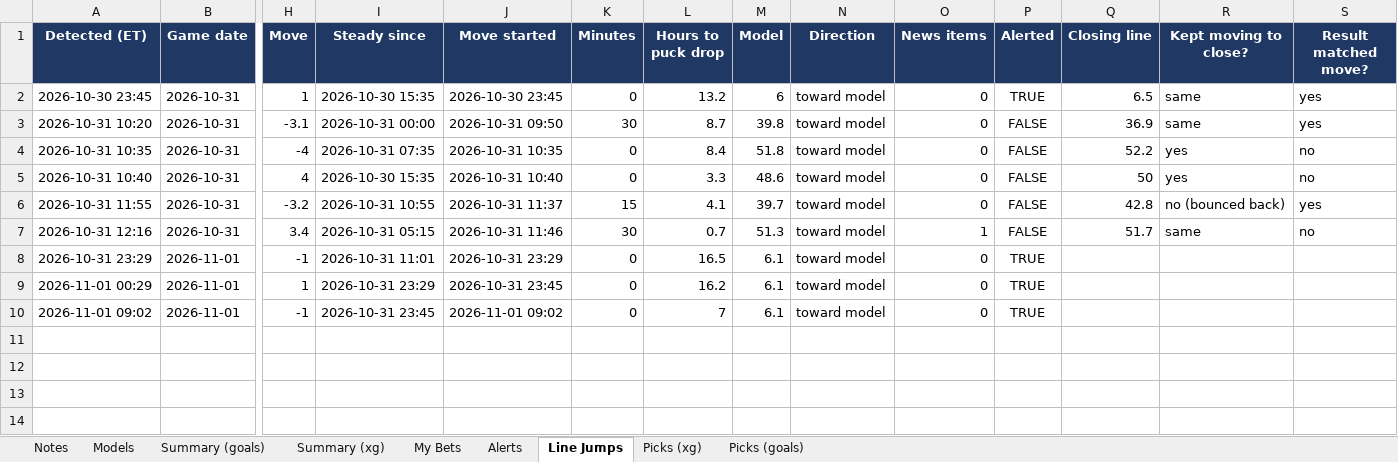
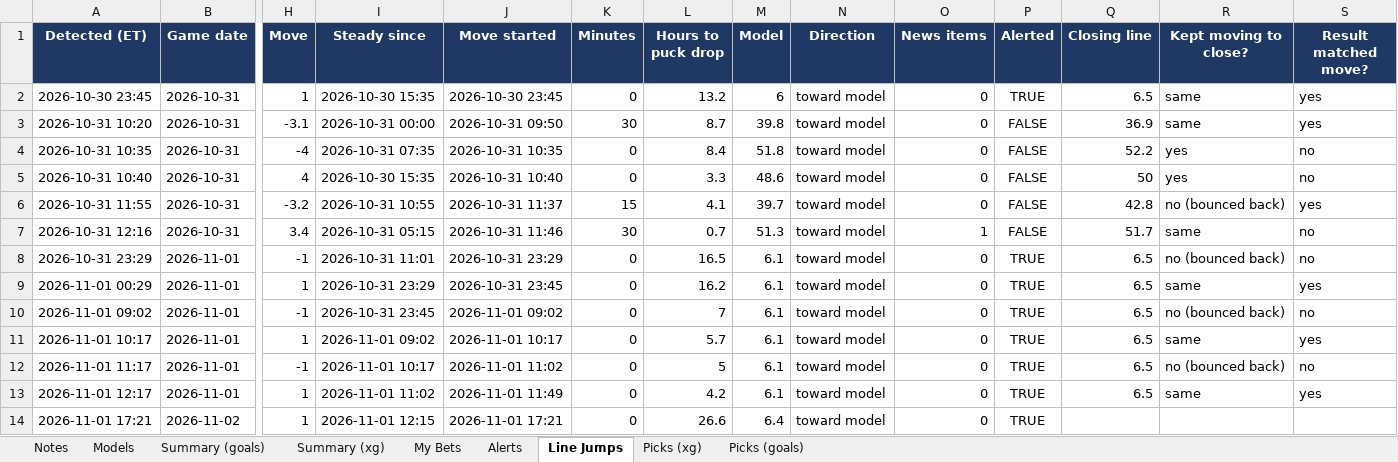
Before and after one commit to JeffreyD24/nhl-mixed-model, an Excel workbook: NHL_Live_Tracker.xlsx, sheet Line Jumps, drawn as a sheet; only a part is shown, gaps mark what is left out; values as stored, in another font and other column widths than the file's, no borders; rows hold the shown columns only; the diff names each change by its address in the sheet, - before the commit and + after, or states it on an @@ line.

```diff
--- a/NHL_Live_Tracker.xlsx (sheet Line Jumps)
+++ b/NHL_Live_Tracker.xlsx (sheet Line Jumps)
-Q8:Q10 (Closing line): (empty)
+Q8:Q10 (Closing line): 6.5
-R8 (Kept moving to close?): (empty)
+R8 (Kept moving to close?): no (bounced back)
-S8 (Result matched move?): (empty)
+S8 (Result matched move?): no
-R9 (Kept moving to close?): (empty)
+R9 (Kept moving to close?): same
-S9 (Result matched move?): (empty)
+S9 (Result matched move?): yes
-R10 (Kept moving to close?): (empty)
+R10 (Kept moving to close?): no (bounced back)
-S10 (Result matched move?): (empty)
+S10 (Result matched move?): no
+row 11: 2026-11-01 10:17 | 2026-11-01 | 1 | 2026-11-01 09:02 | 2026-11-01 10:17 | 0 | 5.7 | 6.1 | toward model | 0 | TRUE | 6.5 | same | yes
+row 12: 2026-11-01 11:17 | 2026-11-01 | -1 | 2026-11-01 10:17 | 2026-11-01 11:02 | 0 | 5 | 6.1 | toward model | 0 | TRUE | 6.5 | no (bounced back) | no
+row 13: 2026-11-01 12:17 | 2026-11-01 | 1 | 2026-11-01 11:02 | 2026-11-01 11:49 | 0 | 4.2 | 6.1 | toward model | 0 | TRUE | 6.5 | same | yes
+row 14: 2026-11-01 17:21 | 2026-11-02 | 1 | 2026-11-01 12:15 | 2026-11-01 17:21 | 0 | 26.6 | 6.4 | toward model | 0 | TRUE
```
Also changed, not shown: sheet Alerts, sheet Picks (goals), sheet Picks (xg), sheet My Bets, sheet Notes, sheet Models, 12 other files.
